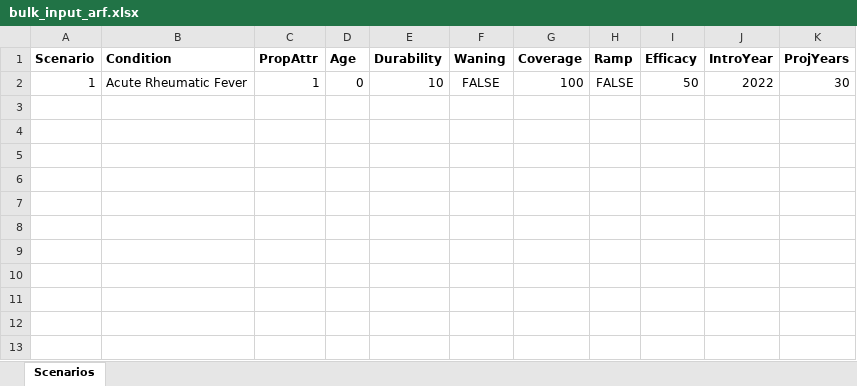
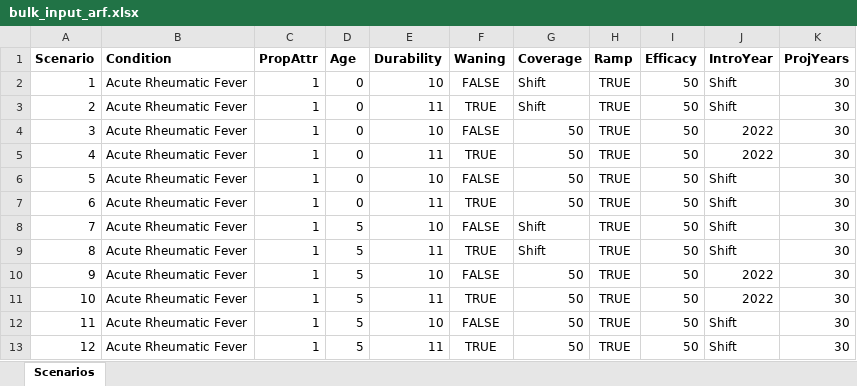
Before and after one commit to fionagi/GASImpactModel, an Excel workbook: R/bulk_input_arf.xlsx, sheet Scenarios, drawn as a sheet; values as stored, in another font and other column widths than the file's, no borders; the diff names each change by its address in the sheet, - before the commit and + after, or states it on an @@ line.

```diff
--- a/R/bulk_input_arf.xlsx (sheet Scenarios)
+++ b/R/bulk_input_arf.xlsx (sheet Scenarios)
-G2 (Coverage): 100
+G2 (Coverage): Shift
-H2 (Ramp): FALSE
+H2 (Ramp): TRUE
-J2 (IntroYear): 2022
+J2 (IntroYear): Shift
+row 3: 2 | Acute Rheumatic Fever | 1 | 0 | 11 | TRUE | Shift | TRUE | 50 | Shift | 30
+row 4: 3 | Acute Rheumatic Fever | 1 | 0 | 10 | FALSE | 50 | TRUE | 50 | 2022 | 30
+row 5: 4 | Acute Rheumatic Fever | 1 | 0 | 11 | TRUE | 50 | TRUE | 50 | 2022 | 30
+row 6: 5 | Acute Rheumatic Fever | 1 | 0 | 10 | FALSE | 50 | TRUE | 50 | Shift | 30
+row 7: 6 | Acute Rheumatic Fever | 1 | 0 | 11 | TRUE | 50 | TRUE | 50 | Shift | 30
+row 8: 7 | Acute Rheumatic Fever | 1 | 5 | 10 | FALSE | Shift | TRUE | 50 | Shift | 30
+row 9: 8 | Acute Rheumatic Fever | 1 | 5 | 11 | TRUE | Shift | TRUE | 50 | Shift | 30
+row 10: 9 | Acute Rheumatic Fever | 1 | 5 | 10 | FALSE | 50 | TRUE | 50 | 2022 | 30
+row 11: 10 | Acute Rheumatic Fever | 1 | 5 | 11 | TRUE | 50 | TRUE | 50 | 2022 | 30
+row 12: 11 | Acute Rheumatic Fever | 1 | 5 | 10 | FALSE | 50 | TRUE | 50 | Shift | 30
+row 13: 12 | Acute Rheumatic Fever | 1 | 5 | 11 | TRUE | 50 | TRUE | 50 | Shift | 30
```
Also changed, not shown: R/bulk_input_rhd.xlsx, 1 other file.
